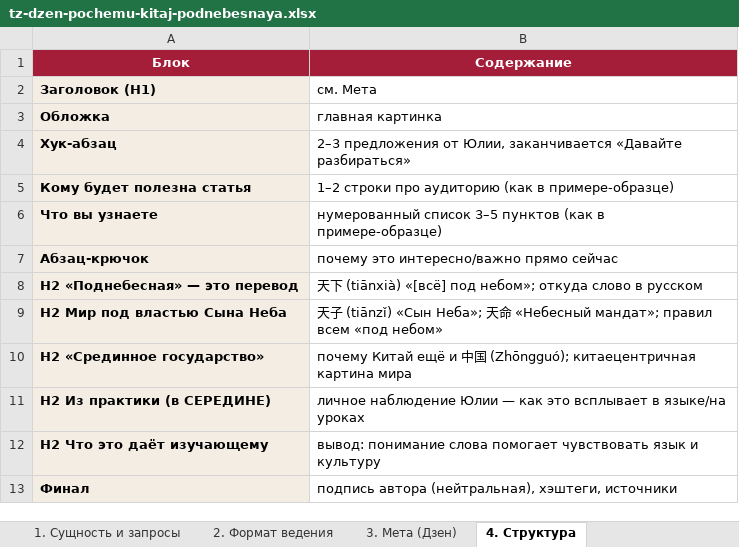
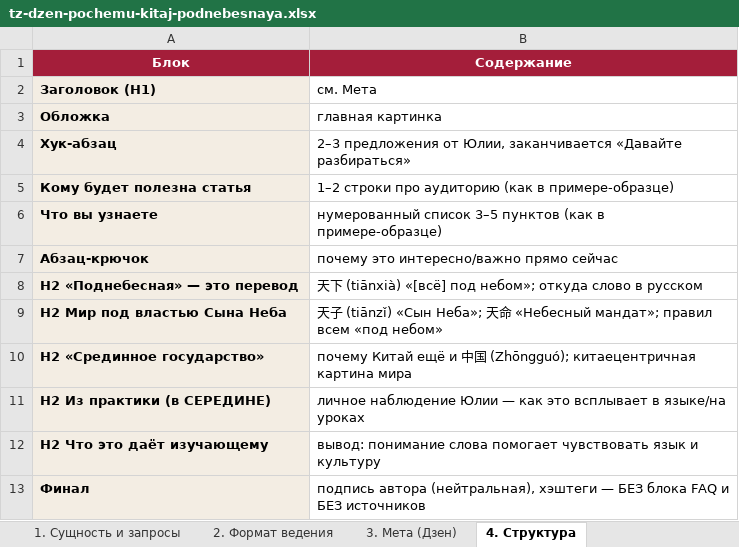
Before and after one commit to juliakitaiskaya-cmd/Kitai-Shool, an Excel workbook: content/tz-dzen-pochemu-kitaj-podnebesnaya.xlsx, sheet 4. Структура, drawn as a sheet; values as stored, in another font and other column widths than the file's, no borders; the diff names each change by its address in the sheet, - before the commit and + after, or states it on an @@ line.

```diff
--- a/content/tz-dzen-pochemu-kitaj-podnebesnaya.xlsx (sheet 4. Структура)
+++ b/content/tz-dzen-pochemu-kitaj-podnebesnaya.xlsx (sheet 4. Структура)
-B13 (Содержание): …автора (нейтральная), хэштеги, источники
+B13 (Содержание): …автора (нейтральная), хэштеги — БЕЗ блока FAQ и БЕЗ источников
```
Also changed, not shown: sheet 8. Картинки и проверка фактов, sheet 5. Матрица триплетов, other sheet tabs, 4 other files.
